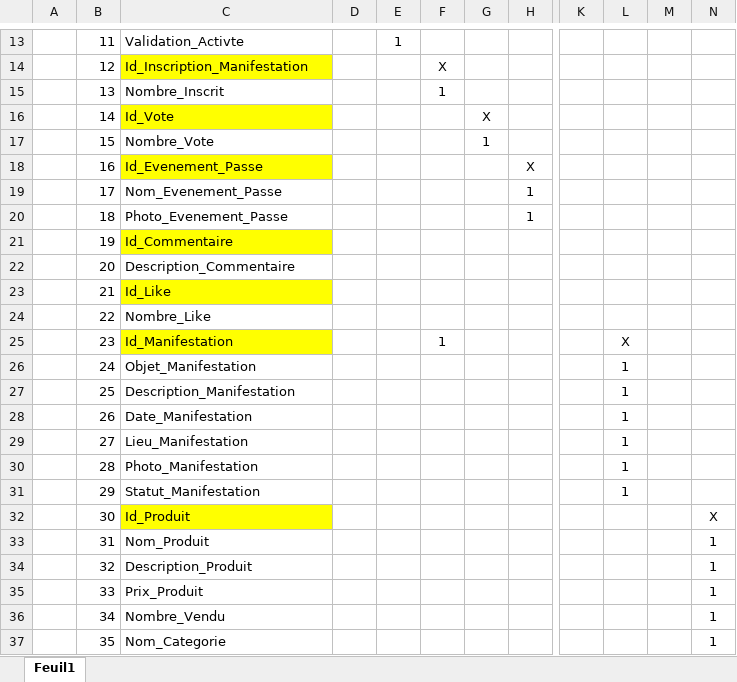
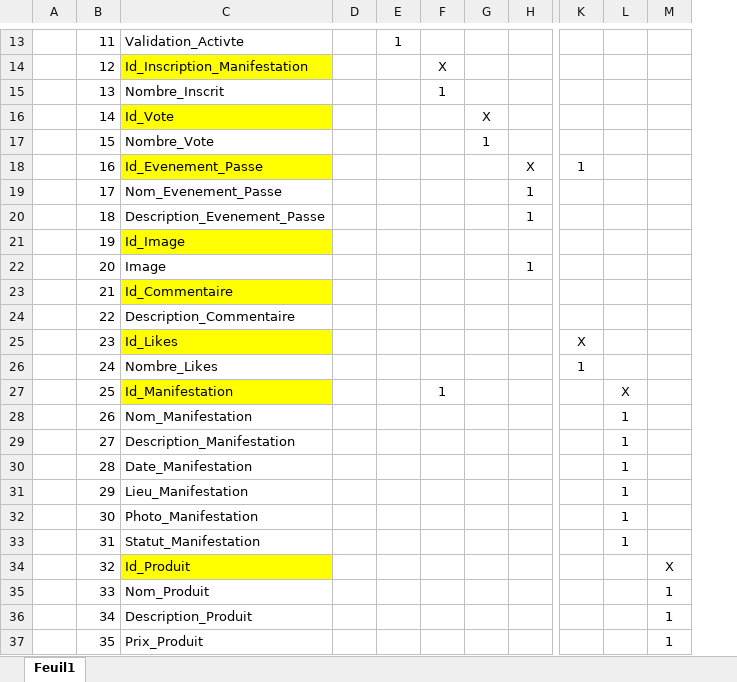
Before and after one commit to PaulB00/ProjetWeb, an Excel workbook: BDD/Matrice des dépendances fonctionnelles.xlsx, sheet Feuil1, drawn as a sheet; only a part is shown, gaps mark what is left out; values as stored, in another font and other column widths than the file's, no borders; removed rows and columns are numbered as before the commit, all else as after; the diff covers the shown part only; the diff names each change by its address in the sheet, - before the commit and + after, or states it on an @@ line.

```diff
--- a/BDD/Matrice des dépendances fonctionnelles.xlsx (sheet Feuil1)
+++ b/BDD/Matrice des dépendances fonctionnelles.xlsx (sheet Feuil1)
-column K, empty
+column K, rows 18-26: 1 |  |  |  |  |  |  | X | 1
-column M, empty
-C20: Photo_Evenement_Passe
+C20: Description_Evenement_Passe
-C21: Id_Commentaire
+C21: Id_Image
-C22: Description_Commentaire
+C22: Image
-H22: (empty)
+H22: 1
-C23: Id_Like
+C23: Id_Commentaire
-C24: Nombre_Like
+C24: Description_Commentaire
-C25: Id_Manifestation
+C25: Id_Likes
-F25: 1
+F25: (empty)
-L25: X
+L25: (empty)
-C26: Objet_Manifestation
+C26: Nombre_Likes
-L26: 1
+L26: (empty)
-C27: Description_Manifestation
+C27: Id_Manifestation
-C27 fill: none
+C27 fill: #FFFF00
-F27: (empty)
+F27: 1
-L27: 1
+L27: X
-C28: Date_Manifestation
+C28: Nom_Manifestation
-C29: Lieu_Manifestation
+C29: Description_Manifestation
-C30: Photo_Manifestation
+C30: Date_Manifestation
-C31: Statut_Manifestation
+C31: Lieu_Manifestation
-C32: Id_Produit
+C32: Photo_Manifestation
-C32 fill: #FFFF00
+C32 fill: none
-L32:L33: (empty)
+L32:L33: 1
-M32: X
+M32: (empty)
-C33: Nom_Produit
+C33: Statut_Manifestation
-M33: 1
+M33: (empty)
-C34: Description_Produit
+C34: Id_Produit
-C34 fill: none
+C34 fill: #FFFF00
-M34: 1
+M34: X
-C35: Prix_Produit
+C35: Nom_Produit
-C36: Nombre_Vendu
+C36: Description_Produit
-C37: Nom_Categorie
+C37: Prix_Produit
```
Also changed, not shown: 3 added rows, 1 removed row, 15 edited cells and cell formats elsewhere in this sheet, BDD/Dictionnaire de données.xlsx, 4 other files.
